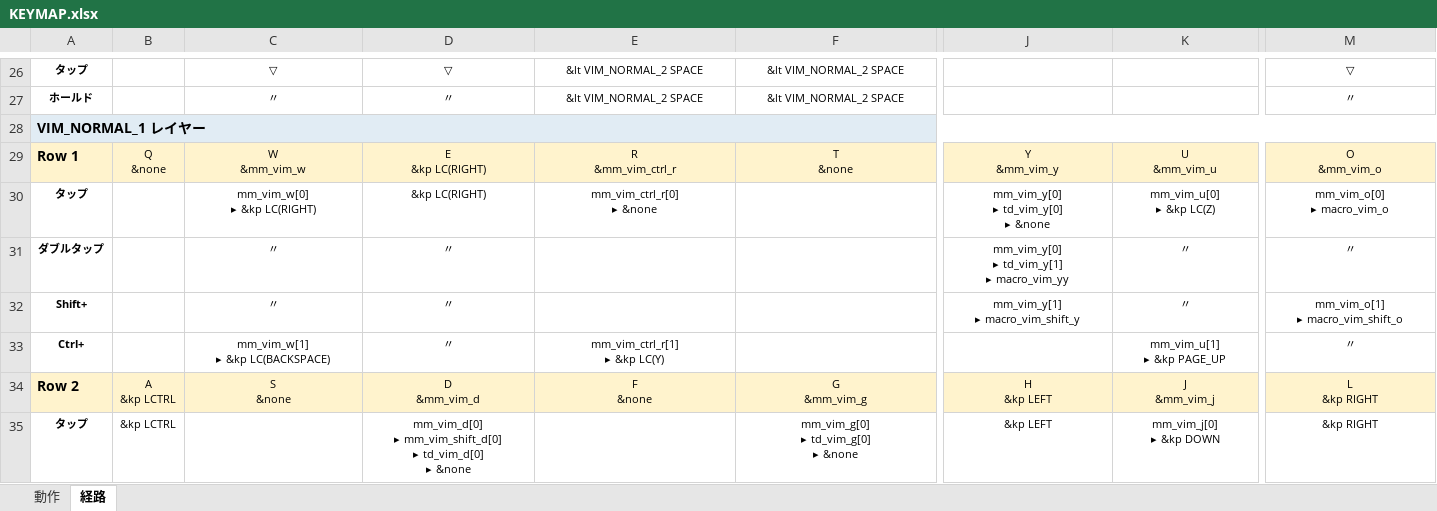
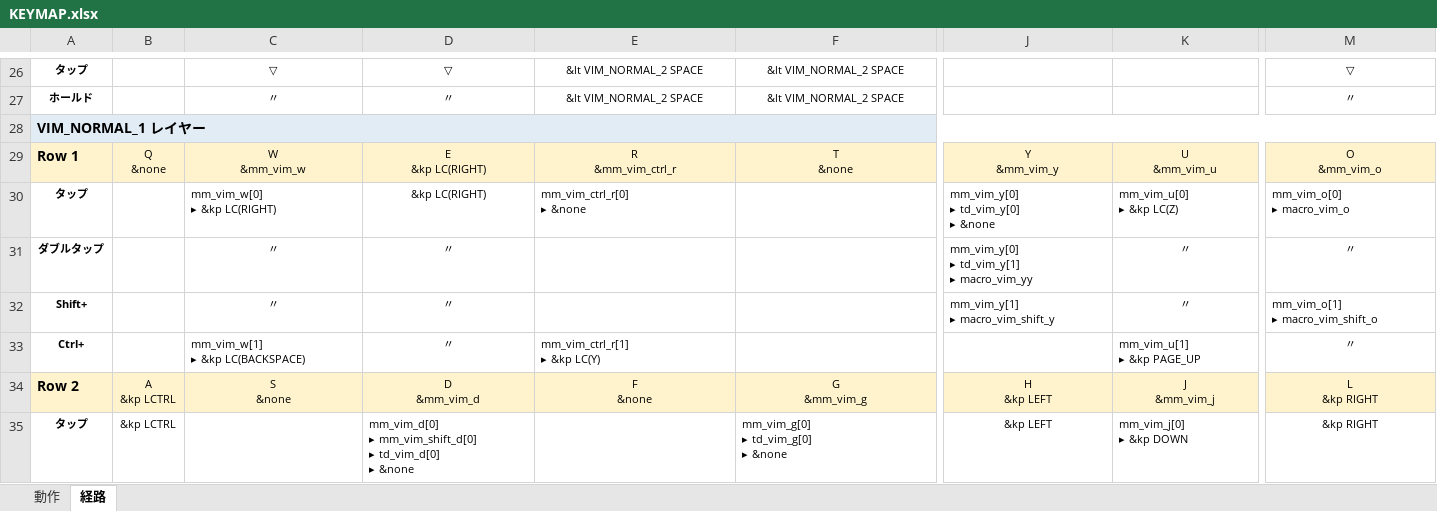
Before and after one commit to ryo-aoki-pc/zmk-config-AroundFortyRB, an Excel workbook: KEYMAP.xlsx, sheet 経路, drawn as a sheet; only a part is shown, gaps mark what is left out; values as stored, in another font and other column widths than the file's, no borders; the diff covers the shown part only; the diff names each change by its address in the sheet, - before the commit and + after, or states it on an @@ line.

```diff
--- a/KEYMAP.xlsx (sheet 経路)
+++ b/KEYMAP.xlsx (sheet 経路)
-C30 alignment: center
+C30 alignment: left
-E30 alignment: center
+E30 alignment: left
-J30:K30 alignment: center
+J30:K30 alignment: left
-M30 alignment: center
+M30 alignment: left
-J31:J32 alignment: center
+J31:J32 alignment: left
-M32 alignment: center
+M32 alignment: left
-C33 alignment: center
+C33 alignment: left
-E33 alignment: center
+E33 alignment: left
-K33 alignment: center
+K33 alignment: left
-D35 alignment: center
+D35 alignment: left
-F35 alignment: center
+F35 alignment: left
-K35 alignment: center
+K35 alignment: left
```
Also changed, not shown: cell formats elsewhere in this sheet, sheet 動作, 2 other files.
